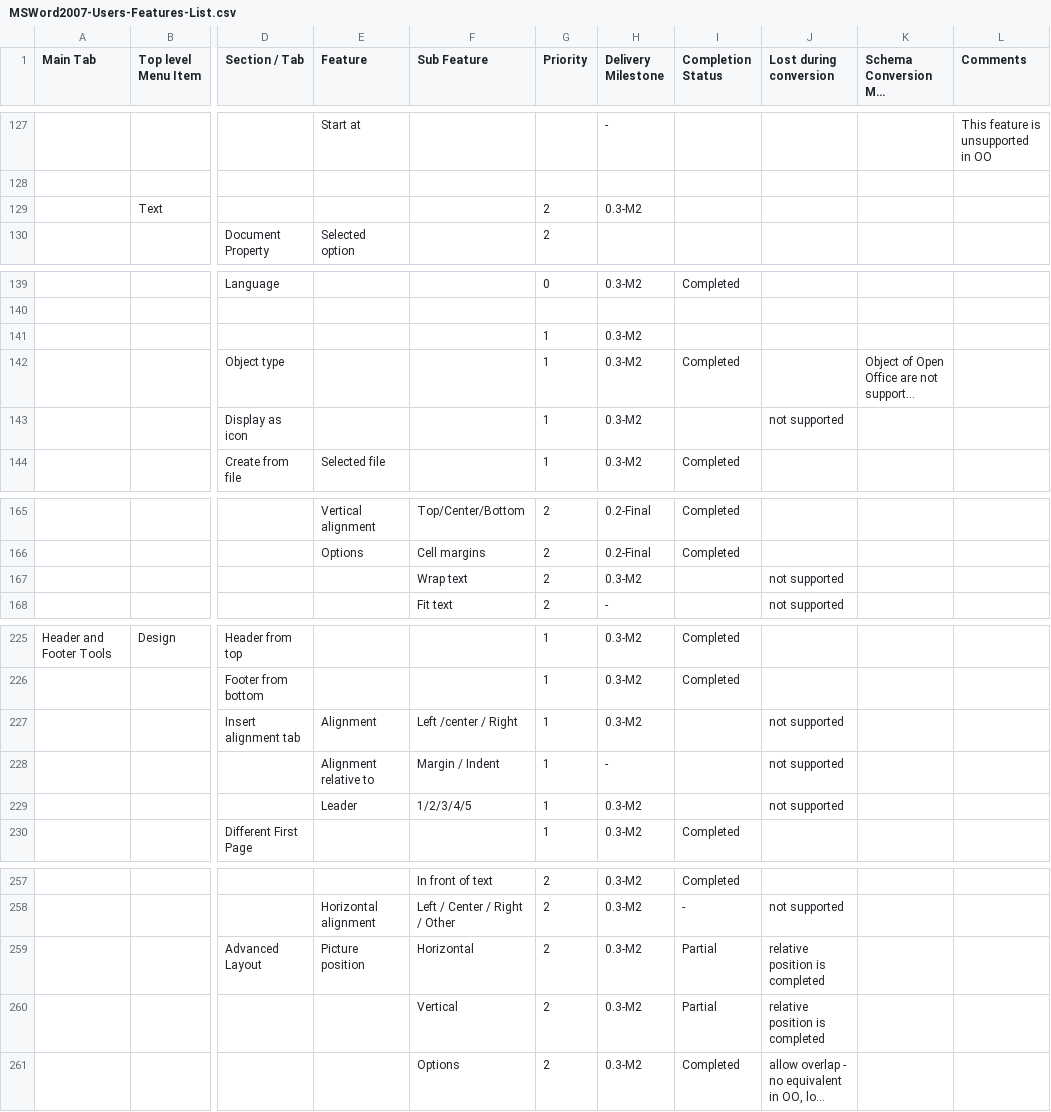
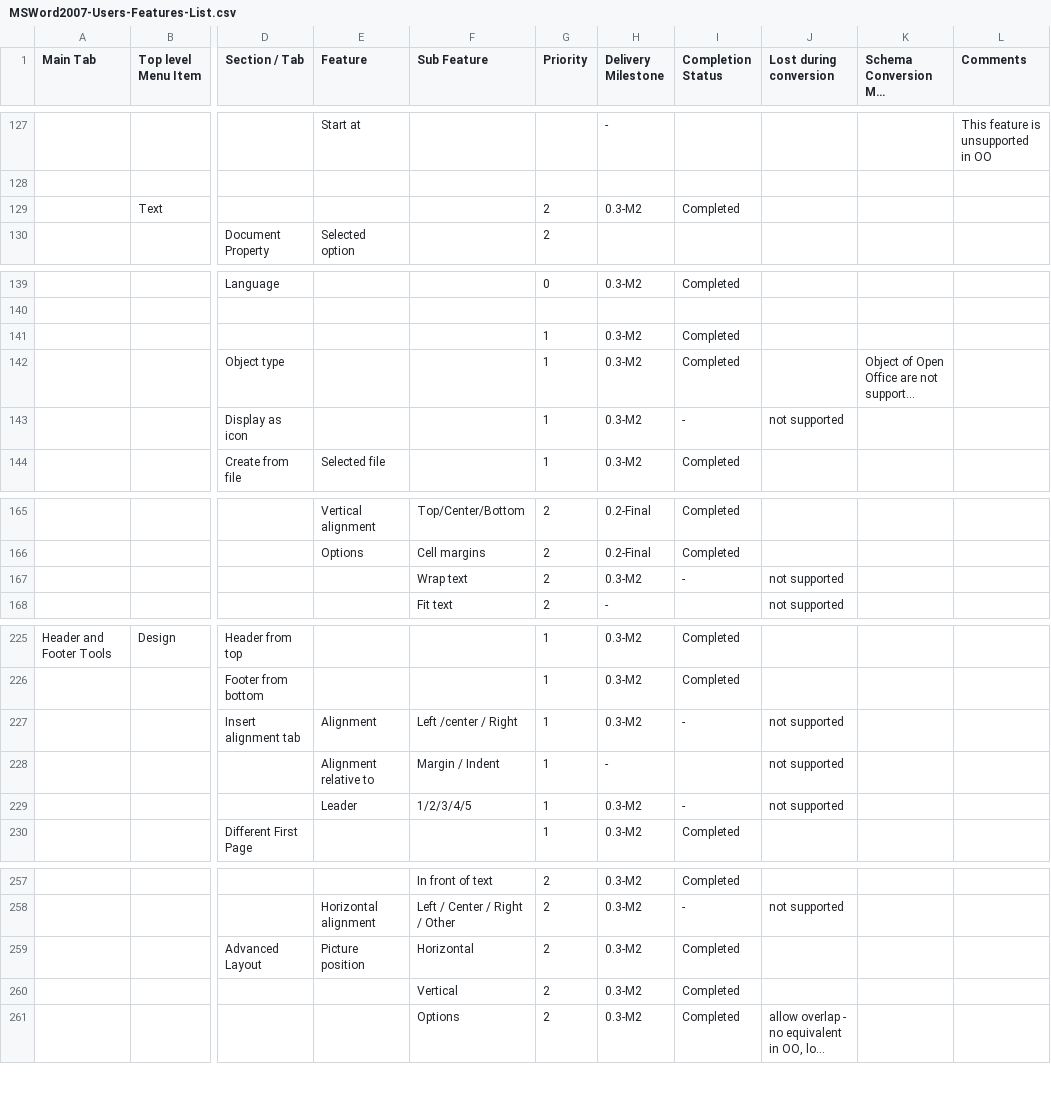
Before and after one commit to arlm/odf-converter, a CSV file: docs/Tester documentation/MSWord2007-Users-Features-List.csv, drawn as a sheet; only a part is shown, gaps mark what is left out; long unchanged cells end in …; the diff names each change by its address in the sheet, - before the commit and + after, or states it on an @@ line.

Commit message:
features list updated

```diff
--- a/docs/Tester documentation/MSWord2007-Users-Features-List.csv
+++ b/docs/Tester documentation/MSWord2007-Users-Features-List.csv
-I129 (Completion Status): (empty)
+I129 (Completion Status): Completed
-I141 (Completion Status): (empty)
+I141 (Completion Status): Completed
-I143 (Completion Status): (empty)
+I143 (Completion Status): -
-I167 (Completion Status): (empty)
+I167 (Completion Status): -
-I227 (Completion Status): (empty)
+I227 (Completion Status): -
-I229 (Completion Status): (empty)
+I229 (Completion Status): -
-I259:I260 (Completion Status): Partial
+I259:I260 (Completion Status): Completed
-J259:J260 (Lost during conversion): relative position is completed
+J259:J260 (Lost during conversion): (empty)
```
